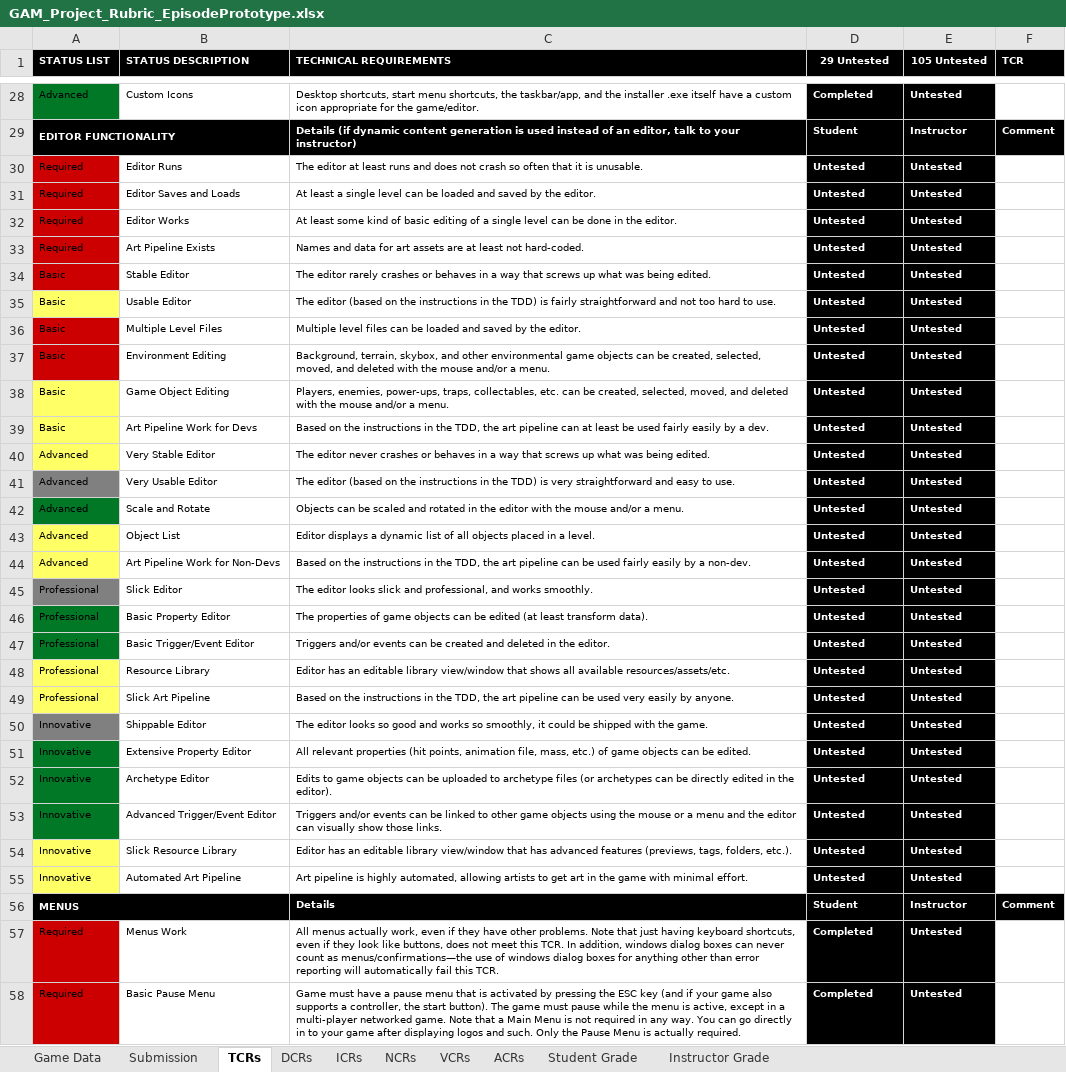
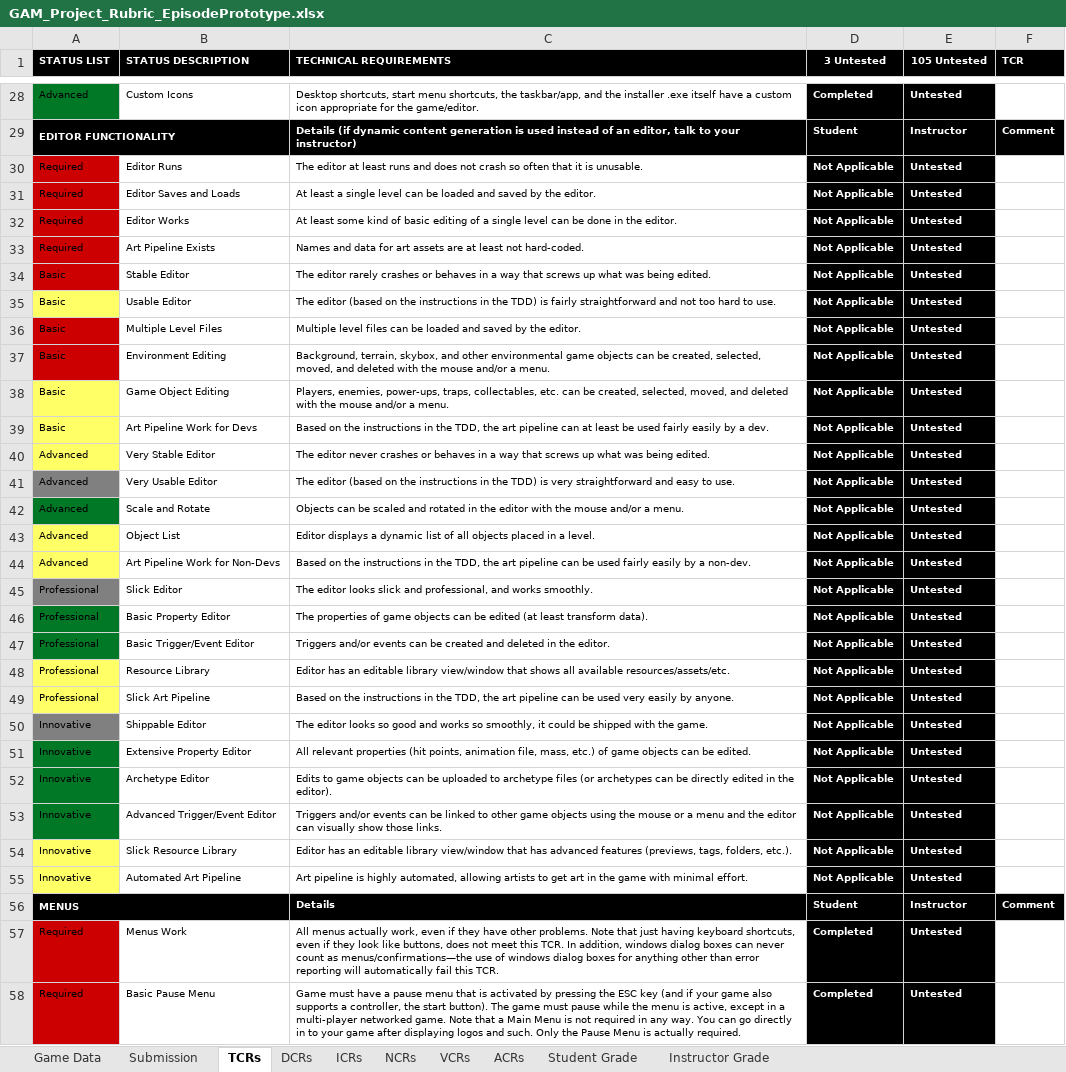
Before and after one commit to Troy8878/RougeBot, an Excel workbook: Rubric/GAM_Project_Rubric_EpisodePrototype.xlsx, sheet TCRs, drawn as a sheet; only a part is shown, gaps mark what is left out; values as stored, in another font and other column widths than the file's, no borders; conditional formats not drawn; the diff covers the shown part only; the diff names each change by its address in the sheet, - before the commit and + after, or states it on an @@ line.

```diff
--- a/Rubric/GAM_Project_Rubric_EpisodePrototype.xlsx (sheet TCRs)
+++ b/Rubric/GAM_Project_Rubric_EpisodePrototype.xlsx (sheet TCRs)
-D1: 29 Untested
+D1: 3 Untested
-D30:D55 (3 Untested): Untested
+D30:D55 (3 Untested): Not Applicable
```
Also changed, not shown: 2 edited cells elsewhere in this sheet, sheet Student Grade, sheet Instructor Grade, 6 other files.
